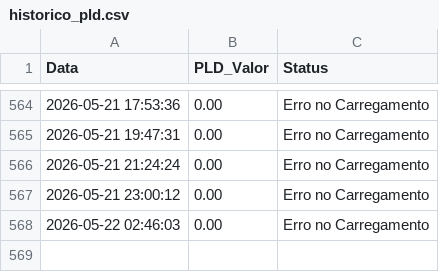
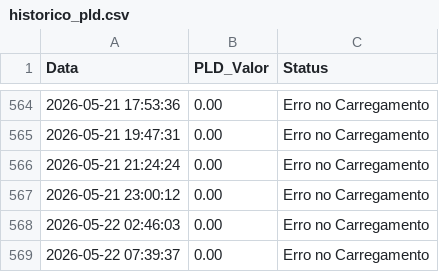
Before and after one commit to EnricoPontelli/The-first-way-wasn-t-good, a CSV file: historico_pld.csv, drawn as a sheet; only a part is shown, gaps mark what is left out; the diff names each change by its address in the sheet, - before the commit and + after, or states it on an @@ line.

Commit message:
Auto-update: Fri May 22 07:39:37 UTC 2026

```diff
--- a/historico_pld.csv
+++ b/historico_pld.csv
+row 569: 2026-05-22 07:39:37 | 0.00 | Erro no Carregamento
```
